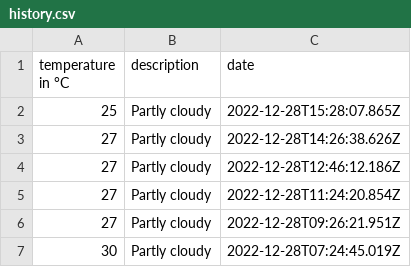
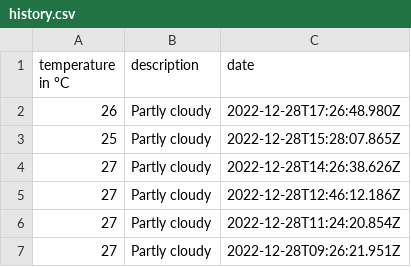
Before and after one commit to 102/singapore-weather, a CSV file: history.csv, drawn as a sheet; only a part is shown; the shorter side is filled out with more unchanged rows.

Commit message:
Flat: latest data (2022-12-28T17:26:49.091Z) {   "date": "2022-12-28T17:26:49.091Z",   "files": [     {       "name": "history.csv",       "deltaBytes": 43,       "source": "https://goweather.herokuapp.com/weather/singapore"     },     {       "name": "weather.json",       "deltaBytes": 1,       "source": "https://goweather.herokuapp.com/weather/singapore"     }   ] }

```diff
--- a/history.csv
+++ b/history.csv
@@ -1,2 +1,3 @@
 temperature in °C,description,date
+26,Partly cloudy,2022-12-28T17:26:48.980Z
 25,Partly cloudy,2022-12-28T15:28:07.865Z
```
Also changed, not shown: 1 other file.
